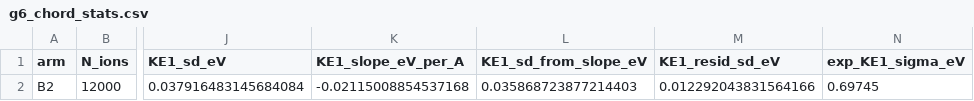
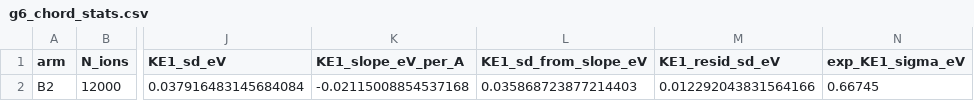
Before and after one commit to Guggi2001/Iodine_Helium_Drag_Approach, a CSV file: i2_helium_md/data/runs/h2b_forward_model/g6_chord_stats.csv, drawn as a sheet; only a part is shown, gaps mark what is left out; the diff names each change by its address in the sheet, - before the commit and + after, or states it on an @@ line.

```diff
--- a/i2_helium_md/data/runs/h2b_forward_model/g6_chord_stats.csv
+++ b/i2_helium_md/data/runs/h2b_forward_model/g6_chord_stats.csv
-N2 (exp_KE1_sigma_eV): 0.69745
+N2 (exp_KE1_sigma_eV): 0.66745
```
Also changed, not shown: i2_helium_md/data/runs/h2b_forward_model/g7_ke_width.csv, 3 other files.
